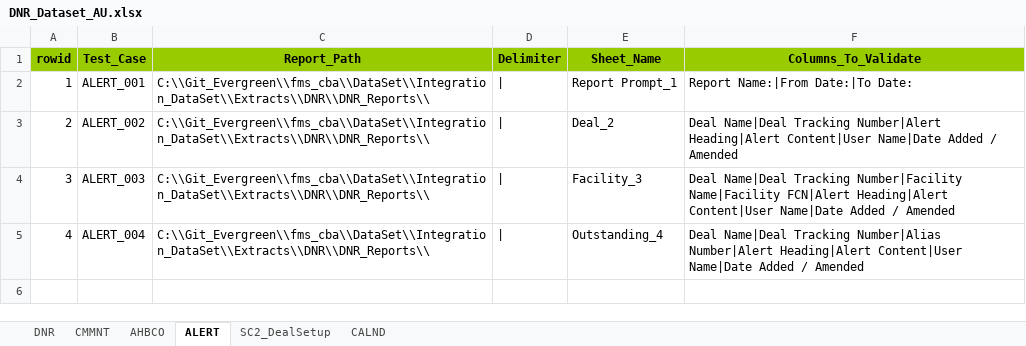
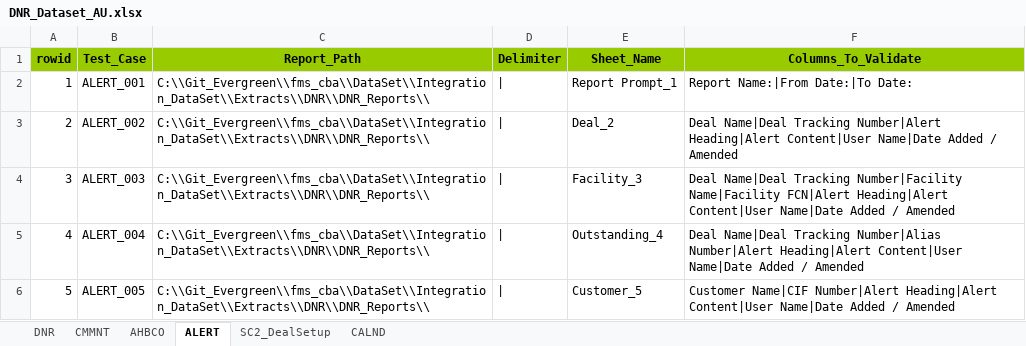
Before and after one commit to shirleenhong/automation-loan-application-cba, an Excel workbook: DataSet/Integration_DataSet/Extracts/DNR/DNR_Dataset_AU.xlsx, sheet ALERT, drawn as a sheet; values as stored, in another font and other column widths than the file's, no borders; the diff names each change by its address in the sheet, - before the commit and + after, or states it on an @@ line.

Commit message:
GDE-7945: Added Validation for fields in ALERT_005

```diff
--- a/DataSet/Integration_DataSet/Extracts/DNR/DNR_Dataset_AU.xlsx (sheet ALERT)
+++ b/DataSet/Integration_DataSet/Extracts/DNR/DNR_Dataset_AU.xlsx (sheet ALERT)
+row 6: 5 | ALERT_005 | C:\\Git_Evergreen\\fms_cba\\DataSet\\Integration_DataSet\\Extracts\\DNR\\DNR_Reports\\ | | | Customer_5 | Customer Name|CIF Number|Alert Heading|Alert Content|User Name|Date Added / Amended
```
Also changed, not shown: 2 other files.
